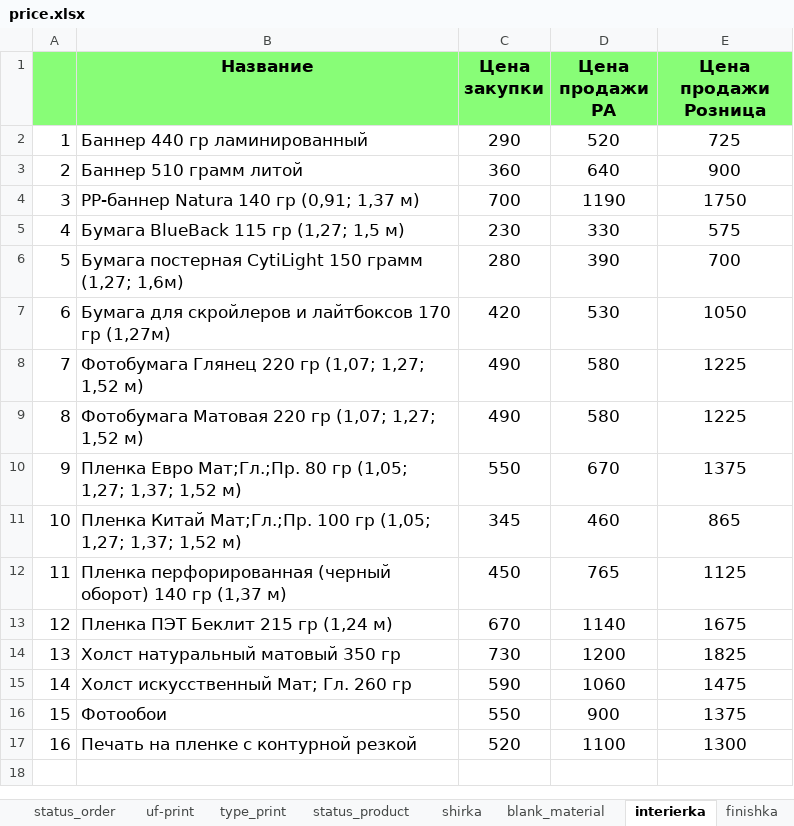
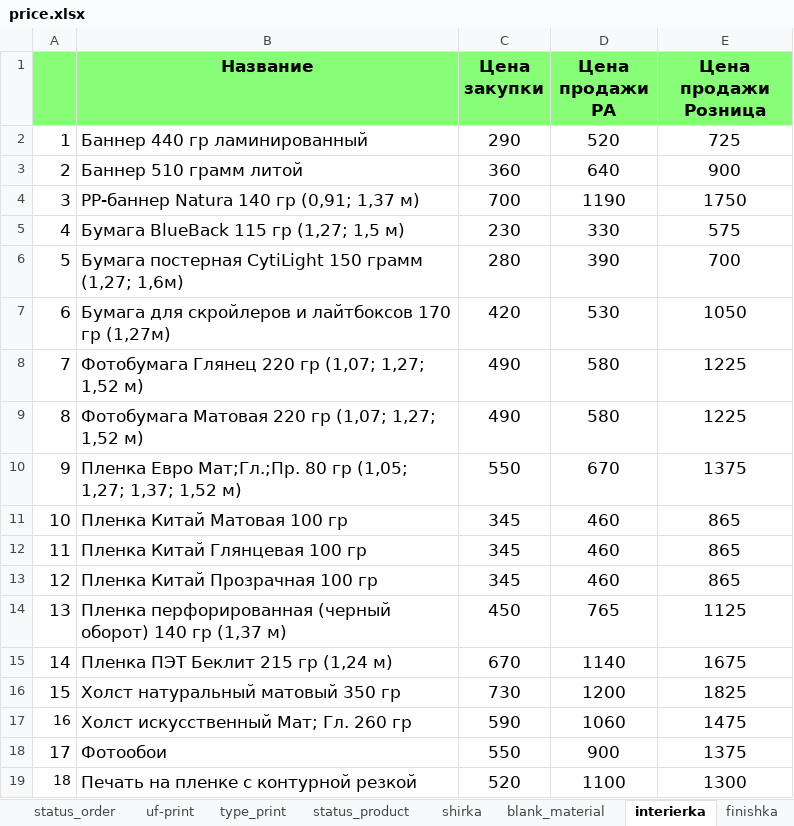
Before and after one commit to Sapov/tiff_django, an Excel workbook: files/management/commands/price.xlsx, sheet interierka, drawn as a sheet; values as stored, in another font and other column widths than the file's, no borders; addresses are those after the commit; the diff names each change by its address in the sheet, - before the commit and + after, or states it on an @@ line.

Commit message:
add price.xlsx position inrtrier pirnt Matte and Glossy Films

```diff
--- a/files/management/commands/price.xlsx (sheet interierka)
+++ b/files/management/commands/price.xlsx (sheet interierka)
-B11 (Название): Пленка Китай Мат;Гл.;Пр. 100 гр (1,05; 1,27; 1,37; 1,52 м)
+B11 (Название): Пленка Китай Матовая 100 гр
+row 12: 11 | Пленка Китай Глянцевая 100 гр | 345 | 460 | 865
+row 13: 12 | Пленка Китай Прозрачная 100 гр | 345 | 460 | 865
@@ column A renumbered from row 14 down @@
@@ A17 text size: smaller @@
@@ A19 text size: smaller @@
```
